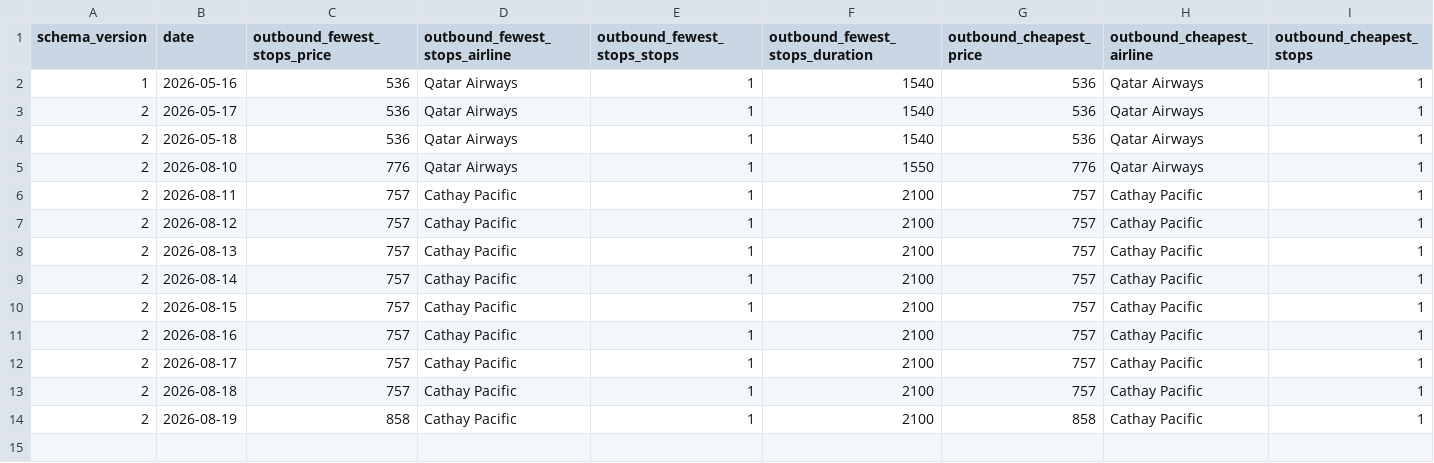
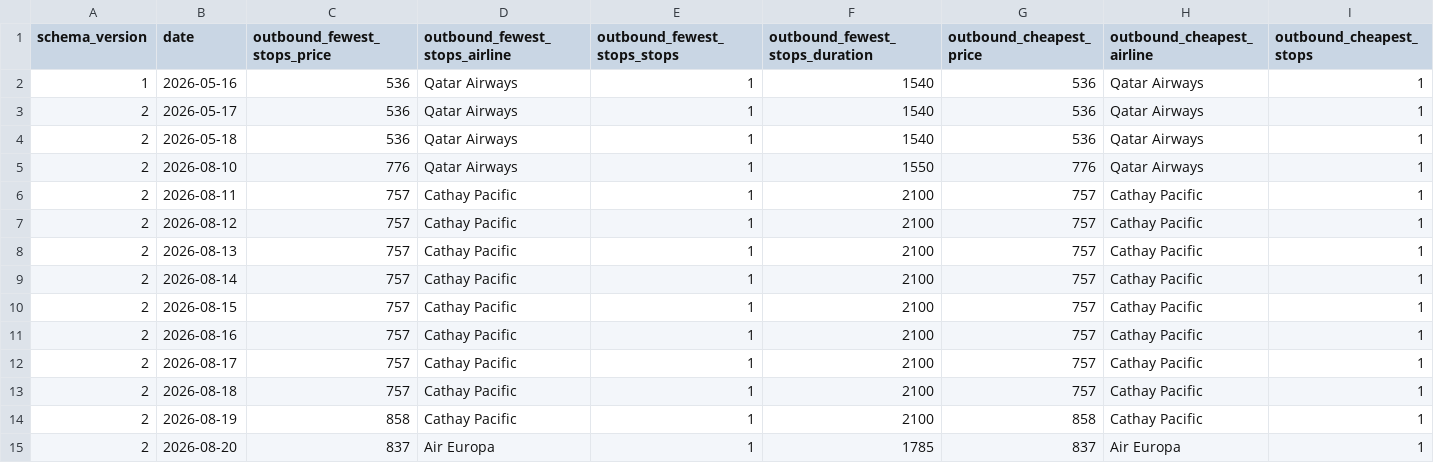
Before and after one commit to GKV22/TradingAgents, a CSV file: flight_tracker/history.csv, drawn as a sheet; only a part is shown; rows hold the shown columns only; the diff names each change by its address in the sheet, - before the commit and + after, or states it on an @@ line.

```diff
--- a/flight_tracker/history.csv
+++ b/flight_tracker/history.csv
+row 15: 2 | 2026-08-20 | 837 | Air Europa | 1 | 1785 | 837 | Air Europa | 1
```
